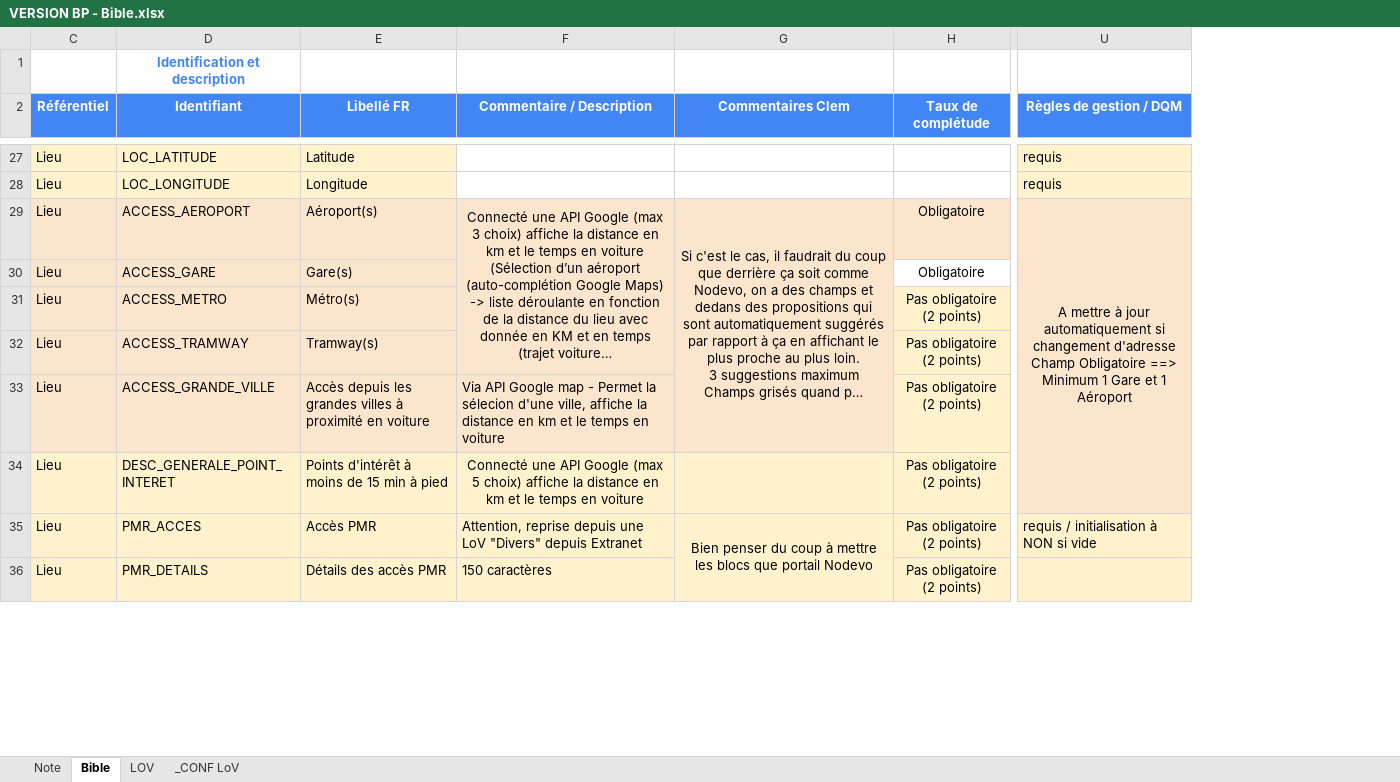
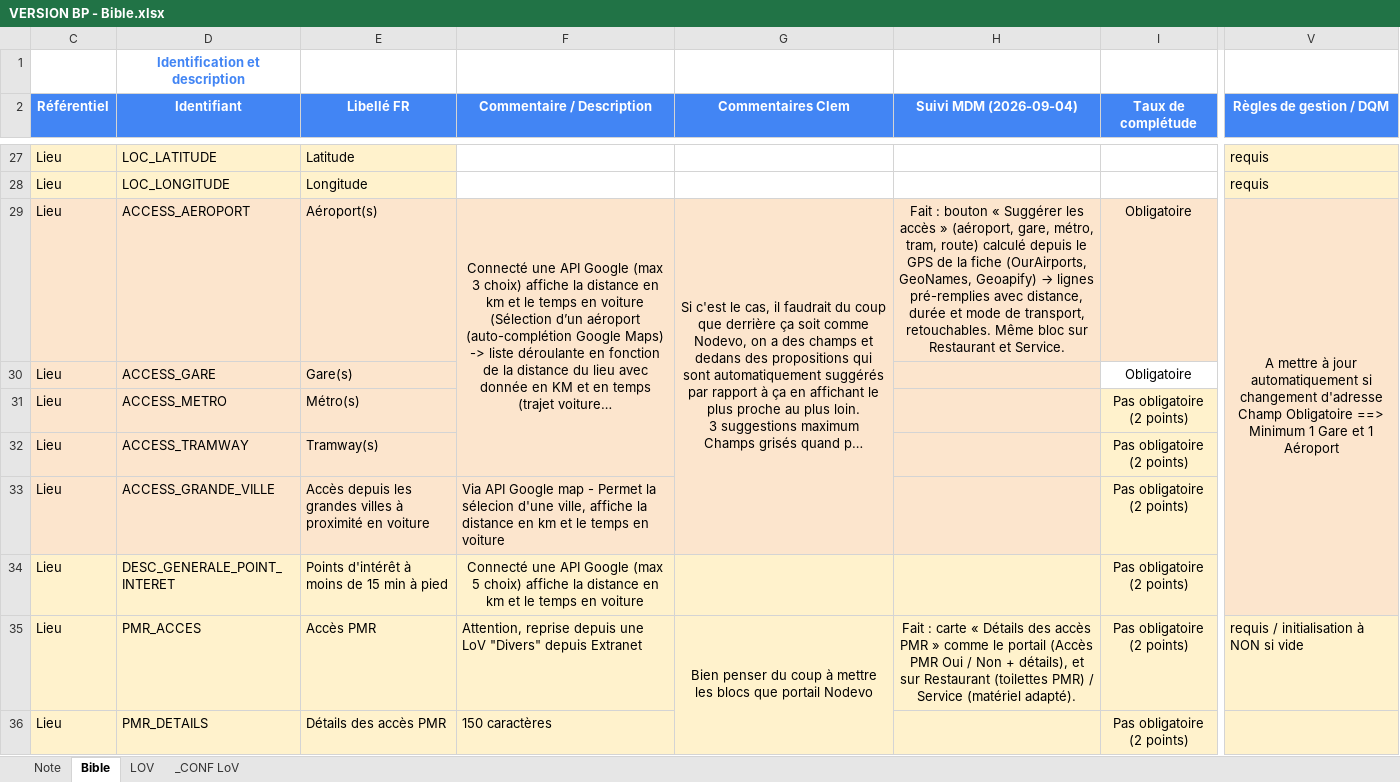
Before and after one commit to devbusinessprofilers/mdm, an Excel workbook: VERSION BP - Bible.xlsx, sheet Bible, drawn as a sheet; only a part is shown, gaps mark what is left out; long unchanged cells end in …; values as stored, in another font and other column widths than the file's, no borders; charts and pictures and conditional formats not drawn; addresses are those after the commit; the diff covers the shown part only; the diff names each change by its address in the sheet, - before the commit and + after, or states it on an @@ line.

Commit message:
Align accesses, mobile zones and cancellation terms on the provider portal mockup
- Restaurant and Service accesses carry distance, duration and transport mode
  like the Lieu (shared AbstractAccesType, access suggestions for all three)
- mobile zones become codes of the country / region / department referential
  (ZonesGeographiques, ZoneGeoType, cascading zones-geo controller, migration)
- cancellation payment terms rendered as a nine-slot timeline (_annulation)
- every boolean field becomes a Oui / Non question, mockup cards and offers
  adjusted, form-collection no longer duplicates an existing remove button
- import schemas and legacy field mapping notes updated

```diff
--- a/VERSION BP - Bible.xlsx (sheet Bible)
+++ b/VERSION BP - Bible.xlsx (sheet Bible)
+column H (Suivi MDM (2026-09-04)), rows 29-35: Fait : bouton « Suggérer les accès » (aéroport, gare, métro, tram, route) calculé depuis le GPS de la fiche (OurAirports, GeoNames, Geoapify) → lignes pré-remplies avec distance, durée et mode de transport, retouchables. Même bloc sur Restaurant et Service. |  |  |  |  |  | Fait : carte « Détails des accès PMR » comme le portail (Accès PMR Oui / Non + détails), et sur Restaurant (toilettes PMR) / Service (matériel adapté).
-F30:F32 fill: none
+F30:F32 fill: #FCE5CD
-V30:V34 fill: none
+V30:V34 fill: #FCE5CD
```
Also changed, not shown: cell formats elsewhere in this sheet, sheet Note, formulas that keep their value, charts or pictures, 41 other files.
